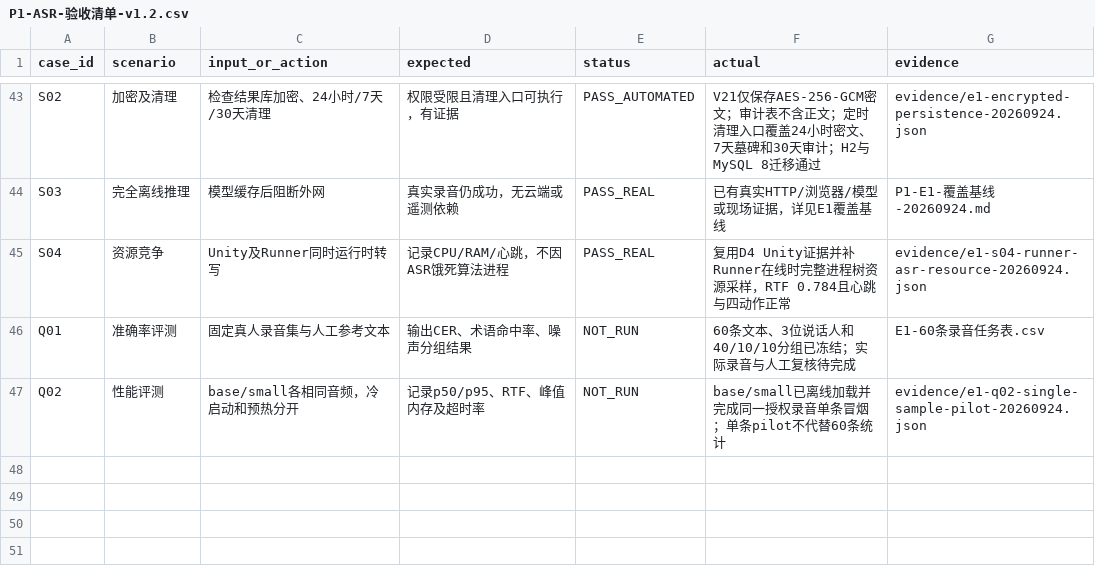
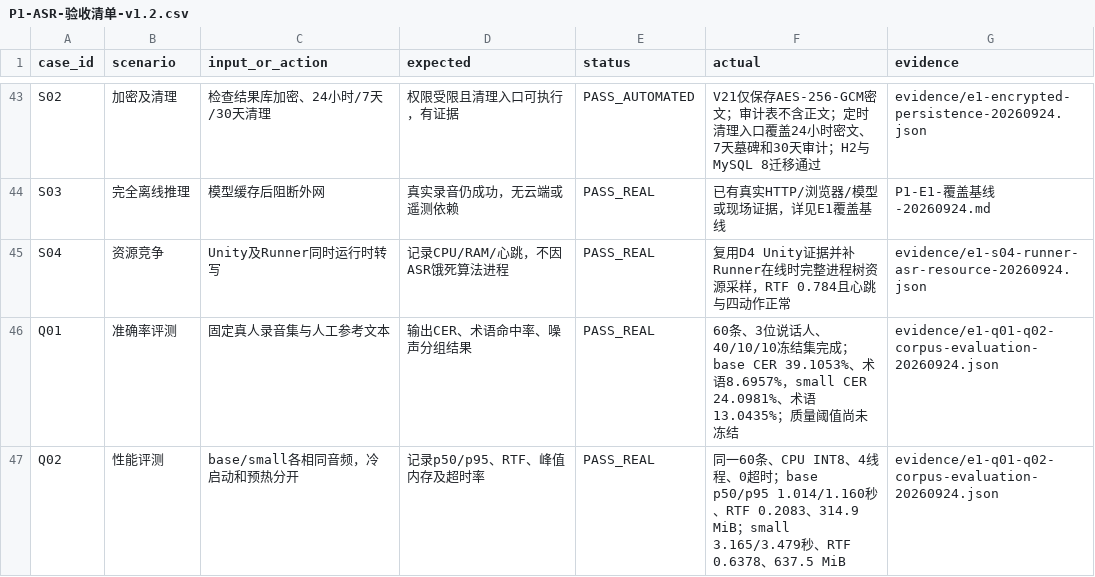
Before and after one commit to Albatrossii/UAV_USV_Platform, a CSV file: docs/voice-control-p1/P1-ASR-验收清单-v1.2.csv, drawn as a sheet; only a part is shown, gaps mark what is left out.

Commit message:
test(p1): complete E1 corpus evaluation

```diff
--- a/docs/voice-control-p1/P1-ASR-验收清单-v1.2.csv
+++ b/docs/voice-control-p1/P1-ASR-验收清单-v1.2.csv
@@ -45,3 +45,3 @@
 "S04","资源竞争","Unity及Runner同时运行时转写","记录CPU/RAM/心跳，不因ASR饿死算法进程","PASS_REAL","复用D4 Unity证据并补Runner在线时完整进程树资源采样，RTF 0.784且心跳与四动作正常","evidence/e1-s04-runner-asr-resource-20260924.json"
-"Q01","准确率评测","固定真人录音集与人工参考文本","输出CER、术语命中率、噪声分组结果","NOT_RUN","60条文本、3位说话人和40/10/10分组已冻结；实际录音与人工复核待完成","E1-60条录音任务表.csv"
-"Q02","性能评测","base/small各相同音频，冷启动和预热分开","记录p50/p95、RTF、峰值内存及超时率","NOT_RUN","base/small已离线加载并完成同一授权录音单条冒烟；单条pilot不代替60条统计","evidence/e1-q02-single-sample-pilot-20260924.json"
+"Q01","准确率评测","固定真人录音集与人工参考文本","输出CER、术语命中率、噪声分组结果","PASS_REAL","60条、3位说话人、40/10/10冻结集完成；base CER 39.1053%、术语8.6957%，small CER 24.0981%、术语13.0435%；质量阈值尚未冻结","evidence/e1-q01-q02-corpus-evaluation-20260924.json"
+"Q02","性能评测","base/small各相同音频，冷启动和预热分开","记录p50/p95、RTF、峰值内存及超时率","PASS_REAL","同一60条、CPU INT8、4线程、0超时；base p50/p95 1.014/1.160秒、RTF 0.2083、314.9 MiB；small 3.165/3.479秒、RTF 0.6378、637.5 MiB","evidence/e1-q01-q02-corpus-evaluation-20260924.json"
```
Also changed, not shown: 4 other files.
